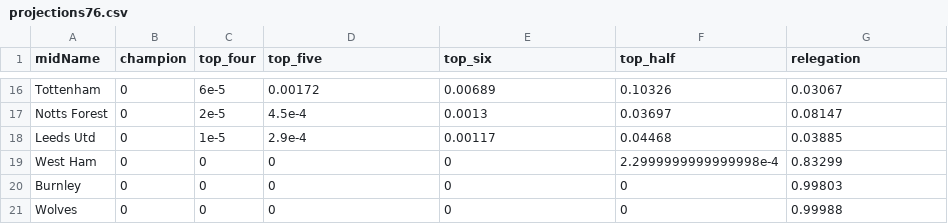
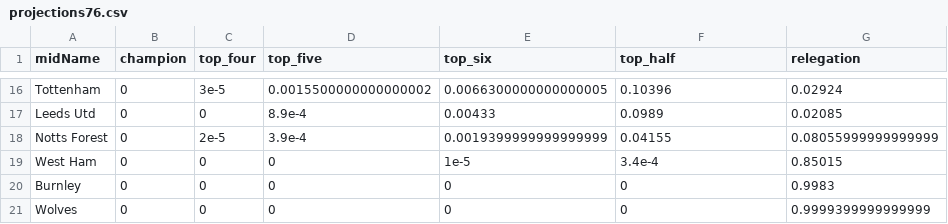
Before and after one commit to p0bs/PL-scan, a CSV file: projections76.csv, drawn as a sheet; only a part is shown, gaps mark what is left out; removed rows and columns are numbered as before the commit, all else as after; the diff covers the shown part only; the diff names each change by its address in the sheet, - before the commit and + after, or states it on an @@ line.

```diff
--- a/projections76.csv
+++ b/projections76.csv
-C16 (top_four): 6e-5
+C16 (top_four): 3e-5
-D16 (top_five): 0.00172
+D16 (top_five): 0.0015500000000000002
-E16 (top_six): 0.00689
+E16 (top_six): 0.0066300000000000005
-F16 (top_half): 0.10326
+F16 (top_half): 0.10396
-G16 (relegation): 0.03067
+G16 (relegation): 0.02924
+row 17: Leeds Utd | 0 | 0 | 8.9e-4 | 0.00433 | 0.0989 | 0.02085
-D18 (top_five): 4.5e-4
+D18 (top_five): 3.9e-4
-E18 (top_six): 0.0013
+E18 (top_six): 0.0019399999999999999
-F18 (top_half): 0.03697
+F18 (top_half): 0.04155
-G18 (relegation): 0.08147
+G18 (relegation): 0.08055999999999999
-row 18: Leeds Utd | 0 | 1e-5 | 2.9e-4 | 0.00117 | 0.04468 | 0.03885
-E19 (top_six): 0
+E19 (top_six): 1e-5
-F19 (top_half): 2.2999999999999998e-4
+F19 (top_half): 3.4e-4
-G19 (relegation): 0.83299
+G19 (relegation): 0.85015
-G20 (relegation): 0.99803
+G20 (relegation): 0.9983
-G21 (relegation): 0.99988
+G21 (relegation): 0.9999399999999999
```
Also changed, not shown: 3 added rows, 3 removed rows and 55 edited cells elsewhere in this file, log.csv, projections19.csv, 3 other files.
